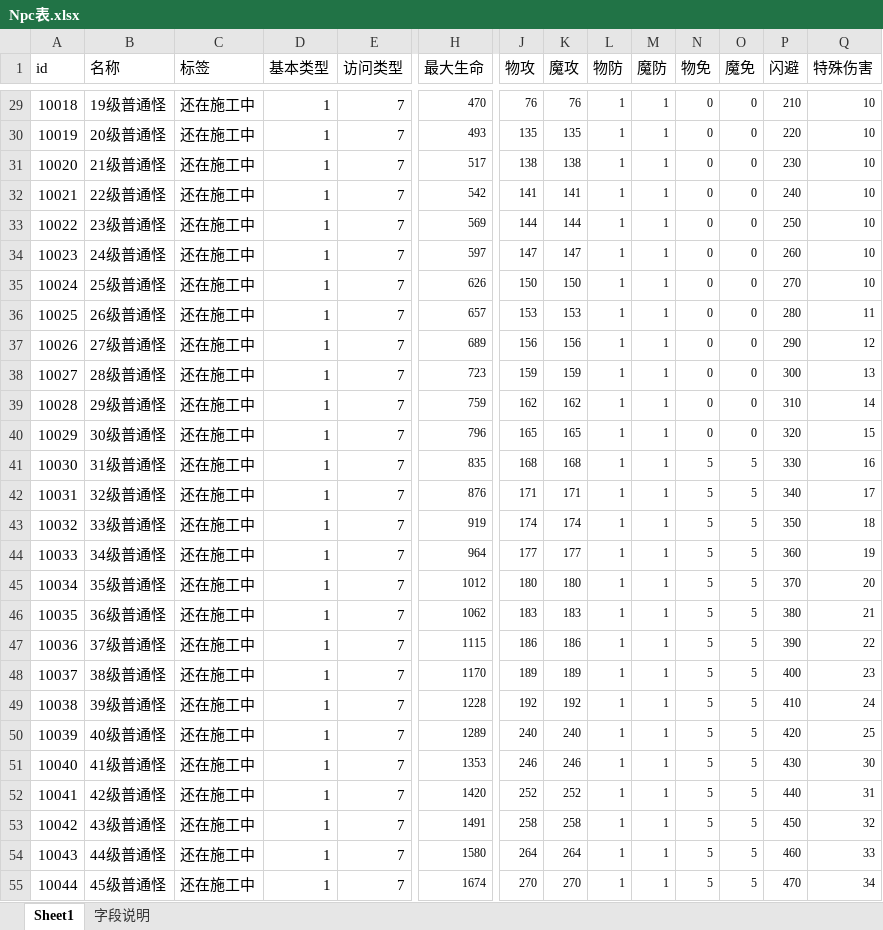
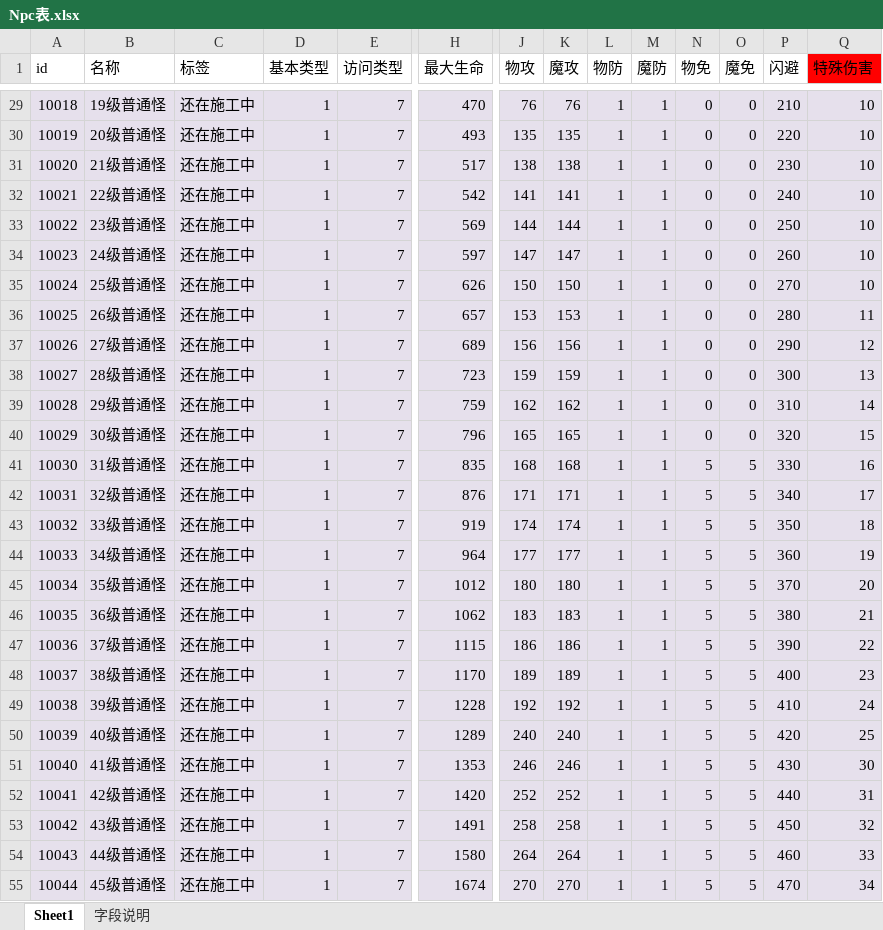
Before and after one commit to Klanly/BWM, an Excel workbook: doc/table/Npc表.xlsx, sheet Sheet1, drawn as a sheet; only a part is shown, gaps mark what is left out; values as stored, in another font and other column widths than the file's, no borders; conditional formats not drawn; the diff covers the shown part only; the diff names each change by its address in the sheet, - before the commit and + after, or states it on an @@ line.

```diff
--- a/doc/table/Npc表.xlsx (sheet Sheet1)
+++ b/doc/table/Npc表.xlsx (sheet Sheet1)
-Q1 fill: none
+Q1 fill: #FF0000
-A29:Q55 fill: none
+A29:Q55 fill: #E6E0EC
@@ H29:H55 text size: larger @@
@@ J29:Q55 text size: larger @@
```
Also changed, not shown: cell formats elsewhere in this sheet.
